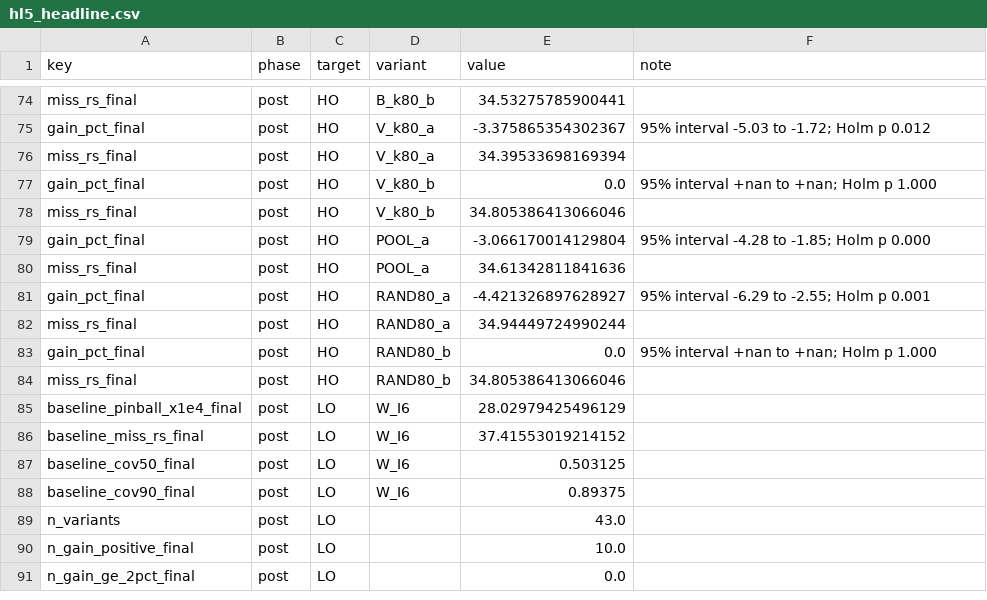
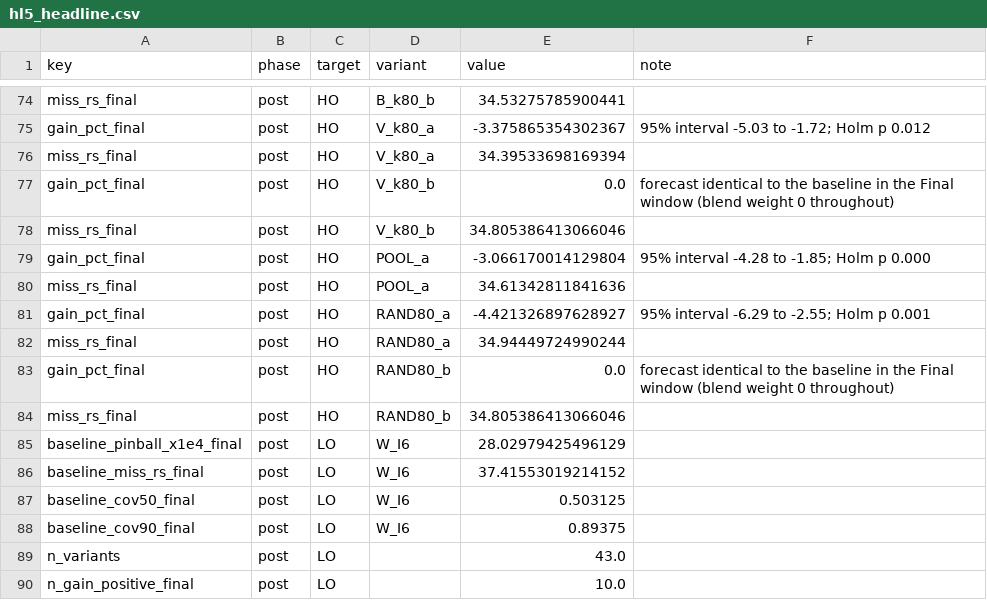
Before and after one commit to shauryaa1808g-max/pred_18, a CSV file: results/hl5_headline.csv, drawn as a sheet; only a part is shown, gaps mark what is left out; the shorter side is filled out with more unchanged rows.

```diff
--- a/results/hl5_headline.csv
+++ b/results/hl5_headline.csv
@@ -76,3 +76,3 @@ gain_pct_final,post,HO,V_k80_a,-3.375865354302367,95% interval -5.03 to -1.72; H
 miss_rs_final,post,HO,V_k80_a,34.39533698169394,
-gain_pct_final,post,HO,V_k80_b,0.0,95% interval +nan to +nan; Holm p 1.000
+gain_pct_final,post,HO,V_k80_b,0.0,forecast identical to the baseline in the Final window (blend weight 0 throughout)
 miss_rs_final,post,HO,V_k80_b,34.805386413066046,
@@ -82,3 +82,3 @@ gain_pct_final,post,HO,RAND80_a,-4.421326897628927,95% interval -6.29 to -2.55;
 miss_rs_final,post,HO,RAND80_a,34.94449724990244,
-gain_pct_final,post,HO,RAND80_b,0.0,95% interval +nan to +nan; Holm p 1.000
+gain_pct_final,post,HO,RAND80_b,0.0,forecast identical to the baseline in the Final window (blend weight 0 throughout)
 miss_rs_final,post,HO,RAND80_b,34.805386413066046,
```
Also changed, not shown: results/hl2_adoption.csv, results/hl5_features.csv, 38 other files.
